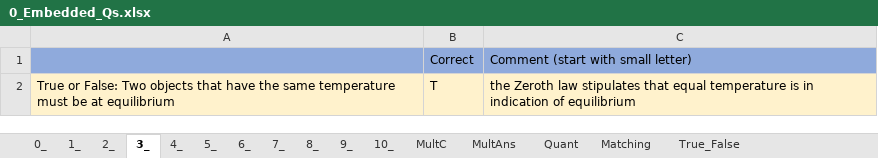
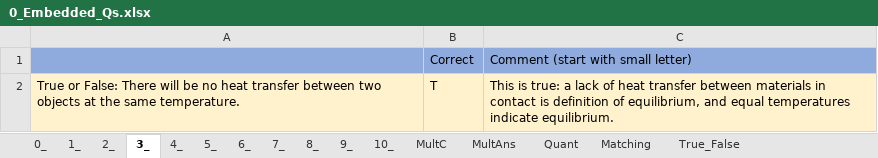
Before and after one commit to MAugspurger/Heat_Transfer_ENGR_321, an Excel workbook: 0_Fundamentals/Embedded_Qs_and_Data/0_Embedded_Qs.xlsx, sheet 3_, drawn as a sheet; values as stored, in another font and other column widths than the file's, no borders; the diff names each change by its address in the sheet, - before the commit and + after, or states it on an @@ line.

```diff
--- a/0_Fundamentals/Embedded_Qs_and_Data/0_Embedded_Qs.xlsx (sheet 3_)
+++ b/0_Fundamentals/Embedded_Qs_and_Data/0_Embedded_Qs.xlsx (sheet 3_)
-A2: …or False: Two objects that have the same temperature must be at equilibrium
+A2: …or False: There will be no heat transfer between two objects at the same temperature.
-C2: the Zeroth law stipulates that equal temperature is in indication of equilibrium
+C2: This is true: a lack of heat transfer between materials in contact is definition of equilibrium, and equal temperatures indicate equilibrium.
```
Also changed, not shown: sheet 4_, sheet 5_, sheet 2_, sheet 0_, sheet 1_.
